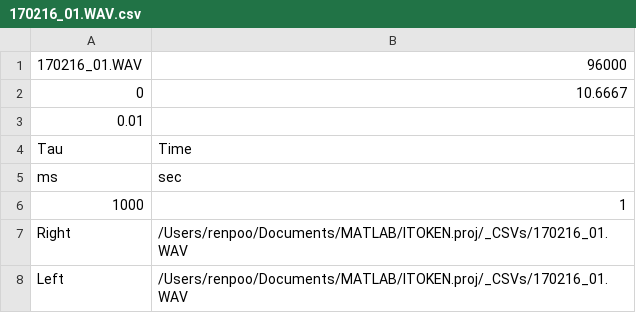
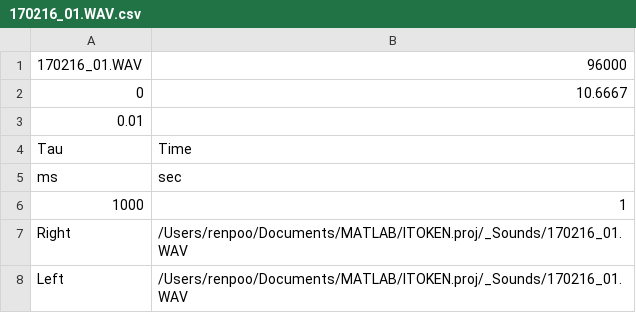
Before and after one commit to renpoo/xcor_Analyzer, a CSV file: _CSVs/170216_01.WAV.csv, drawn as a sheet.

```diff
--- a/_CSVs/170216_01.WAV.csv
+++ b/_CSVs/170216_01.WAV.csv
@@ -6,3 +6,3 @@ ms,sec
 1000,1
-Right,"/Users/renpoo/Documents/MATLAB/ITOKEN.proj/_CSVs/170216_01.WAV"
-Left,"/Users/renpoo/Documents/MATLAB/ITOKEN.proj/_CSVs/170216_01.WAV"
+Right,"/Users/renpoo/Documents/MATLAB/ITOKEN.proj/_Sounds/170216_01.WAV"
+Left,"/Users/renpoo/Documents/MATLAB/ITOKEN.proj/_Sounds/170216_01.WAV"
```
Also changed, not shown: 4 other files.
